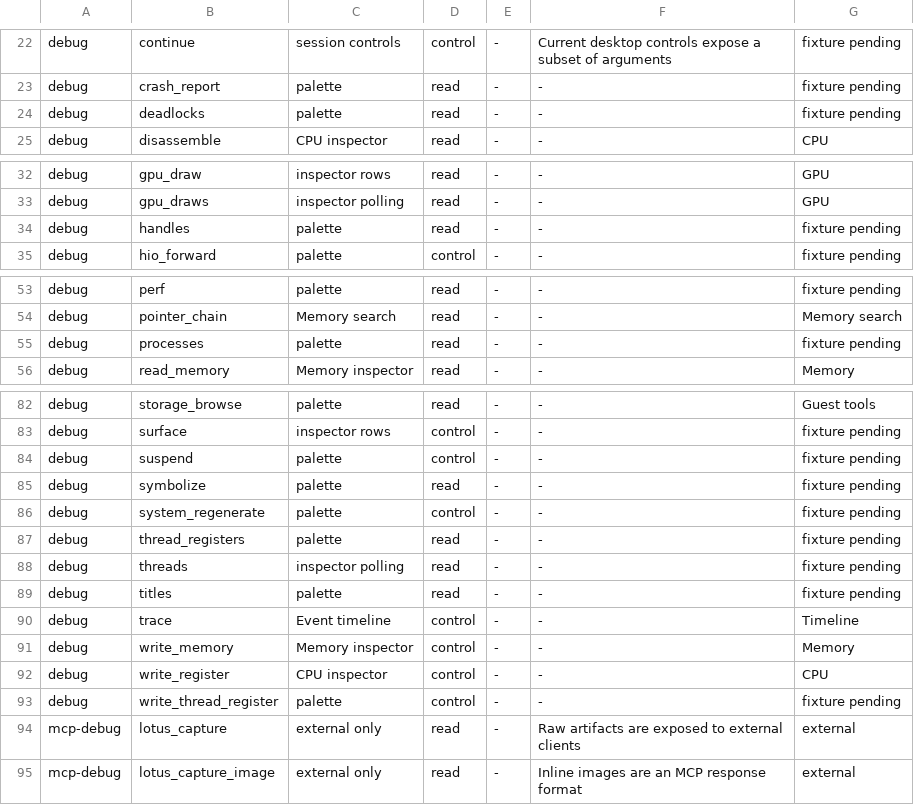
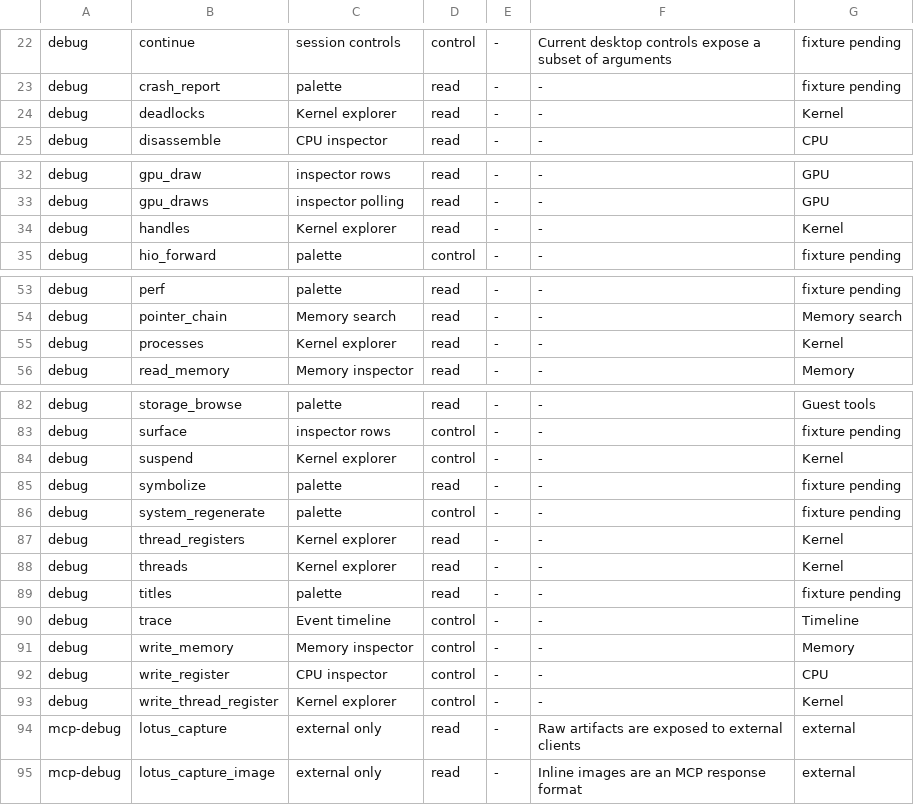
Before and after one commit to estyseesghosts/lotus, a TSV file: crates/desktop/src/debugger_coverage.tsv, drawn as a sheet; only a part is shown, gaps mark what is left out.

Commit message:
Add the process and thread explorer with scoped kernel actions (#151)

```diff
--- a/crates/desktop/src/debugger_coverage.tsv
+++ b/crates/desktop/src/debugger_coverage.tsv
@@ -23,3 +23,3 @@ debug	continue	session controls	control	-	Current desktop controls expose a subs
 debug	crash_report	palette	read	-	-	fixture pending
-debug	deadlocks	palette	read	-	-	fixture pending
+debug	deadlocks	Kernel explorer	read	-	-	Kernel
 debug	disassemble	CPU inspector	read	-	-	CPU
@@ -33,3 +33,3 @@ debug	gpu_draw	inspector rows	read	-	-	GPU
 debug	gpu_draws	inspector polling	read	-	-	GPU
-debug	handles	palette	read	-	-	fixture pending
+debug	handles	Kernel explorer	read	-	-	Kernel
 debug	hio_forward	palette	control	-	-	fixture pending
@@ -54,3 +54,3 @@ debug	perf	palette	read	-	-	fixture pending
 debug	pointer_chain	Memory search	read	-	-	Memory search
-debug	processes	palette	read	-	-	fixture pending
+debug	processes	Kernel explorer	read	-	-	Kernel
 debug	read_memory	Memory inspector	read	-	-	Memory
@@ -83,7 +83,7 @@ debug	storage_browse	palette	read	-	-	Guest tools
 debug	surface	inspector rows	control	-	-	fixture pending
-debug	suspend	palette	control	-	-	fixture pending
+debug	suspend	Kernel explorer	control	-	-	Kernel
 debug	symbolize	palette	read	-	-	fixture pending
 debug	system_regenerate	palette	control	-	-	fixture pending
-debug	thread_registers	palette	read	-	-	fixture pending
-debug	threads	inspector polling	read	-	-	fixture pending
+debug	thread_registers	Kernel explorer	read	-	-	Kernel
+debug	threads	Kernel explorer	read	-	-	Kernel
 debug	titles	palette	read	-	-	fixture pending
@@ -92,3 +92,3 @@ debug	write_memory	Memory inspector	control	-	-	Memory
 debug	write_register	CPU inspector	control	-	-	CPU
-debug	write_thread_register	palette	control	-	-	fixture pending
+debug	write_thread_register	Kernel explorer	control	-	-	Kernel
 mcp-debug	lotus_capture	external only	read	-	Raw artifacts are exposed to external clients	external
```
Also changed, not shown: 9 other files.
